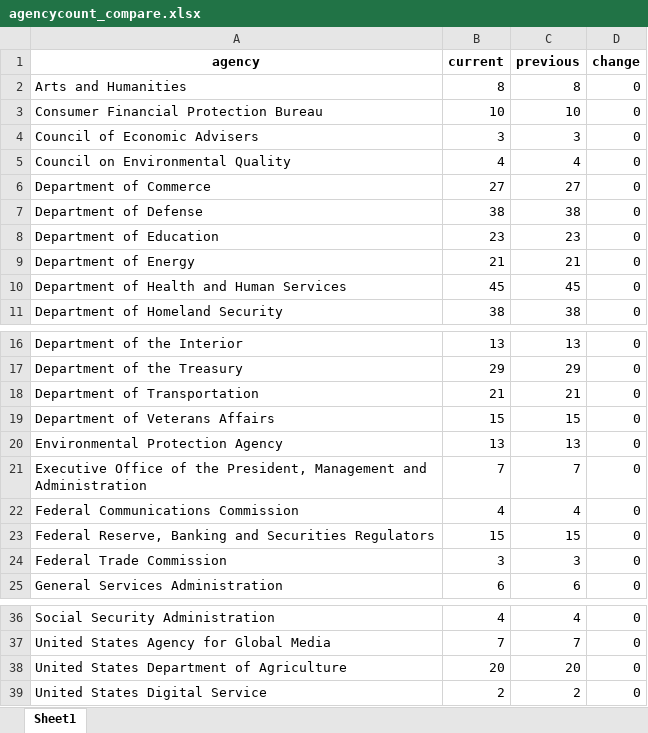
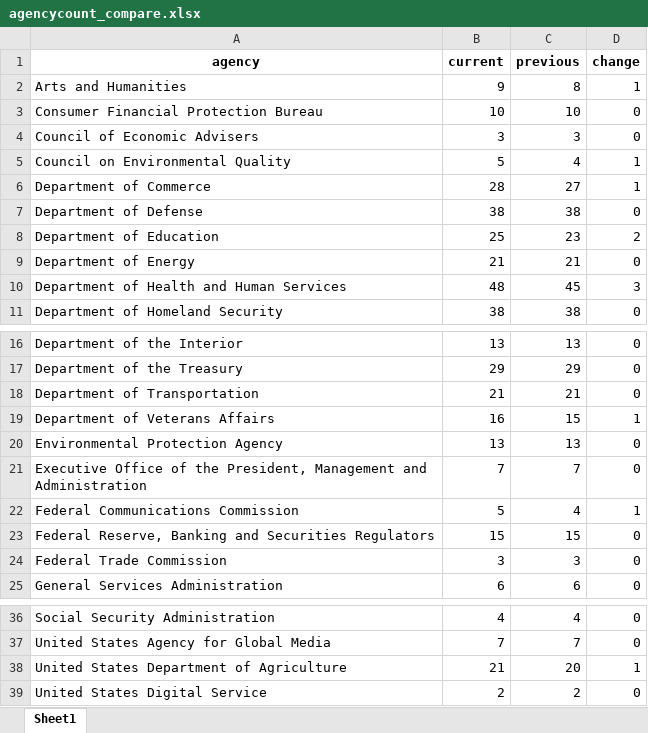
Before and after one commit to amkessler/biden_transition_teams, an Excel workbook: output/agencycount_compare.xlsx, sheet Sheet1, drawn as a sheet; only a part is shown, gaps mark what is left out; values as stored, in another font and other column widths than the file's, no borders; the diff names each change by its address in the sheet, - before the commit and + after, or states it on an @@ line.

```diff
--- a/output/agencycount_compare.xlsx (sheet Sheet1)
+++ b/output/agencycount_compare.xlsx (sheet Sheet1)
-B2 (current): 8
+B2 (current): 9
-D2 (change): 0
+D2 (change): 1
-B5 (current): 4
+B5 (current): 5
-D5:D6 (change): 0
+D5:D6 (change): 1
-B6 (current): 27
+B6 (current): 28
-B8 (current): 23
+B8 (current): 25
-D8 (change): 0
+D8 (change): 2
-B10 (current): 45
+B10 (current): 48
-D10 (change): 0
+D10 (change): 3
-B19 (current): 15
+B19 (current): 16
-D19 (change): 0
+D19 (change): 1
-B22 (current): 4
+B22 (current): 5
-D22 (change): 0
+D22 (change): 1
-B38 (current): 20
+B38 (current): 21
-D38 (change): 0
+D38 (change): 1
```
Also changed, not shown: output/agencyreviewteams.xlsx, output/forlookup.xlsx, 8 other files.
